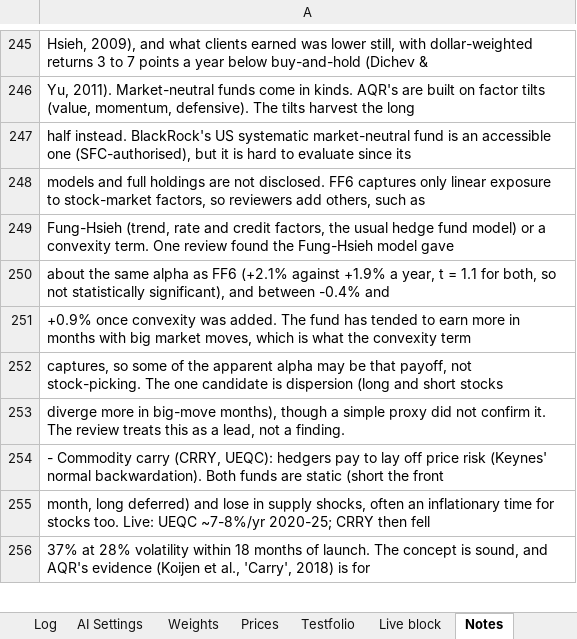
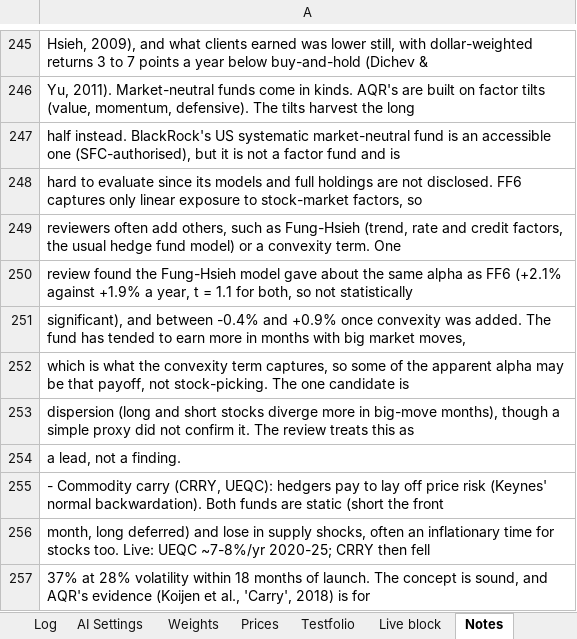
Before and after one commit to 0q239/capital-efficient-portfolio-builder, an Excel workbook: portfolio_builder.xlsx, sheet Notes, drawn as a sheet; only a part is shown, gaps mark what is left out; values as stored, in another font and other column widths than the file's, no borders; charts and pictures not drawn; the diff names each change by its address in the sheet, - before the commit and + after, or states it on an @@ line.

Commit message:
Add files via upload

```diff
--- a/portfolio_builder.xlsx (sheet Notes)
+++ b/portfolio_builder.xlsx (sheet Notes)
-A247: …it is hard to evaluate since its
+A247: …it is not a factor fund and is
-A248: models and full holdings are not disclosed. FF6 captures only linear exposure to stock-market factors, so reviewers add others, such as
+A248: hard to evaluate since its models and full holdings are not disclosed. FF6 captures only linear exposure to stock-market factors, so
-A249: Fung-Hsieh (trend, rate and credit factors, the usual hedge fund model) or a convexity term. One review found the Fung-Hsieh model gave
+A249: reviewers often add others, such as Fung-Hsieh (trend, rate and credit factors, the usual hedge fund model) or a convexity term. One
-A250: about the same alpha as FF6 (+2.1% against +1.9% a year, t = 1.1 for both, so not statistically significant), and between -0.4% and
+A250: review found the Fung-Hsieh model gave about the same alpha as FF6 (+2.1% against +1.9% a year, t = 1.1 for both, so not statistically
-A251: +0.9% once convexity was added. The fund has tended to earn more in months with big market moves, which is what the convexity term
+A251: significant), and between -0.4% and +0.9% once convexity was added. The fund has tended to earn more in months with big market moves,
-A252: captures, so some of the apparent alpha may be that payoff, not stock-picking. The one candidate is dispersion (long and short stocks
+A252: which is what the convexity term captures, so some of the apparent alpha may be that payoff, not stock-picking. The one candidate is
-A253: diverge more in big-move months), though a simple proxy did not confirm it. The review treats this as a lead, not a finding.
+A253: dispersion (long and short stocks diverge more in big-move months), though a simple proxy did not confirm it. The review treats this as
+row 254: a lead, not a finding.
```
Also changed, not shown: charts or pictures.
